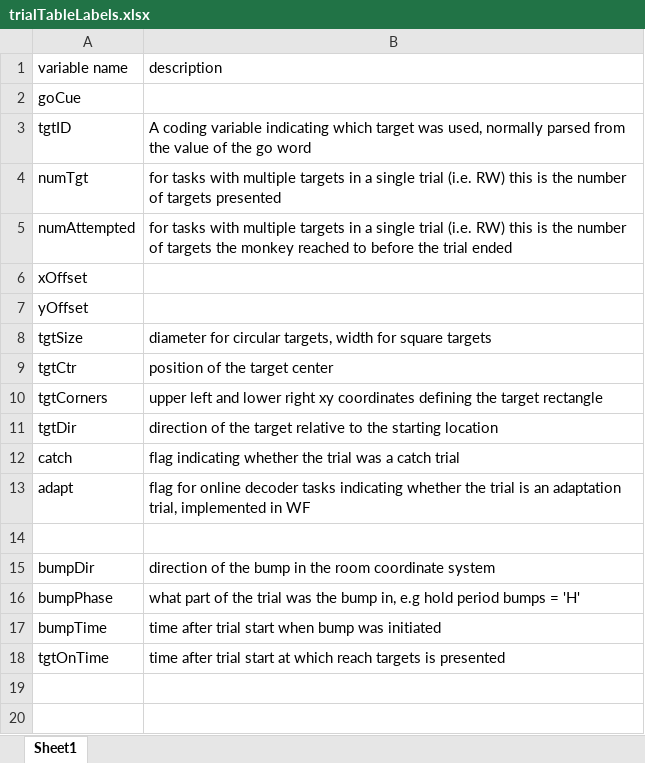
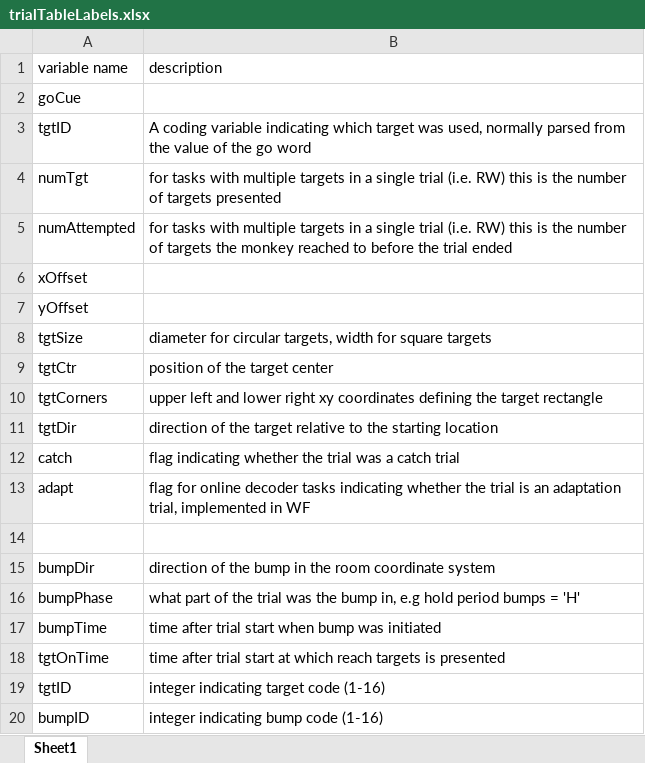
Before and after one commit to limblab/procTucker, an Excel workbook: @binnedDataStructure/trialTableLabels.xlsx, sheet Sheet1, drawn as a sheet; values as stored, in another font and other column widths than the file's, no borders; the diff names each change by its address in the sheet, - before the commit and + after, or states it on an @@ line.

Commit message:
added getCOTaskTable method to cds. Untested

```diff
--- a/@binnedDataStructure/trialTableLabels.xlsx (sheet Sheet1)
+++ b/@binnedDataStructure/trialTableLabels.xlsx (sheet Sheet1)
+row 19: tgtID | integer indicating target code (1-16)
+row 20: bumpID | integer indicating bump code (1-16)
```
Also changed, not shown: 1 other file.
